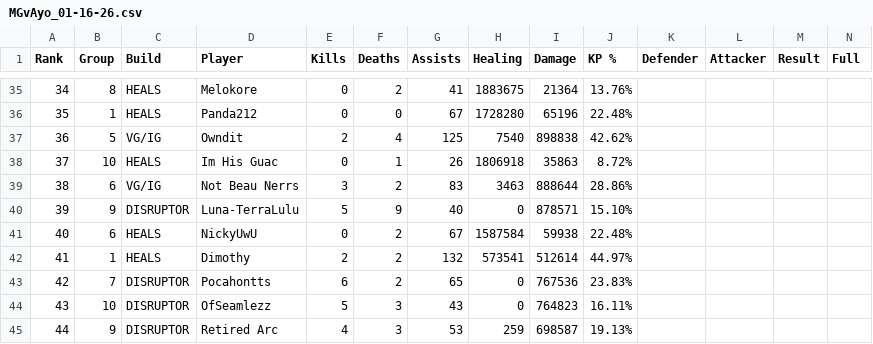
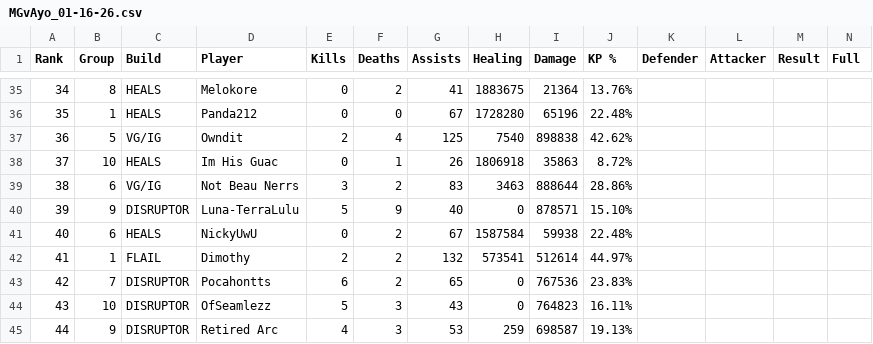
Before and after one commit to JabariWilliams/MG-War-App, a CSV file: public/MGvAyo_01-16-26.csv, drawn as a sheet; only a part is shown, gaps mark what is left out.

Commit message:
Update MGvAyo_01-16-26.csv

```diff
--- a/public/MGvAyo_01-16-26.csv
+++ b/public/MGvAyo_01-16-26.csv
@@ -41,3 +41,3 @@ Rank,Group,Build,Player,Kills,Deaths,Assists,Healing,Damage,KP %,Defender,Attack
 40,6,HEALS,NickyUwU,0,2,67,1587584,59938,22.48%,,,,
-41,1,HEALS,Dimothy,2,2,132,573541,512614,44.97%,,,,
+41,1,FLAIL,Dimothy,2,2,132,573541,512614,44.97%,,,,
 42,7,DISRUPTOR,Pocahontts,6,2,65,0,767536,23.83%,,,,
```
